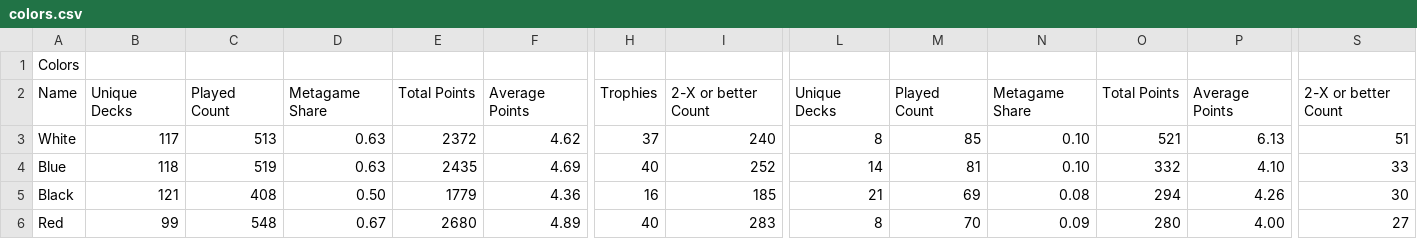
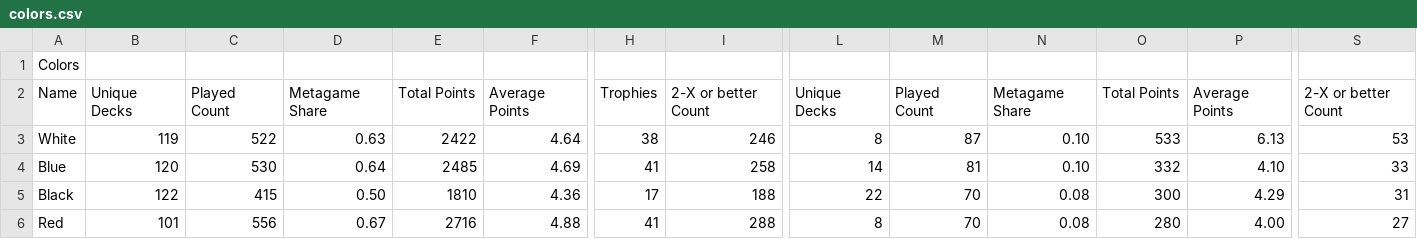
Before and after one commit to kvnchen/canlander, a CSV file: csv/colors.csv, drawn as a sheet; only a part is shown, gaps mark what is left out; the diff covers the shown part only; the diff names each change by its address in the sheet, - before the commit and + after, or states it on an @@ line.

```diff
--- a/csv/colors.csv
+++ b/csv/colors.csv
-B3: 117
+B3: 119
-C3: 513
+C3: 522
-E3: 2372
+E3: 2422
-F3: 4.62
+F3: 4.64
-H3: 37
+H3: 38
-I3: 240
+I3: 246
-M3: 85
+M3: 87
-O3: 521
+O3: 533
-S3: 51
+S3: 53
-B4: 118
+B4: 120
-C4: 519
+C4: 530
-D4: 0.63
+D4: 0.64
-E4: 2435
+E4: 2485
-H4: 40
+H4: 41
-I4: 252
+I4: 258
-B5: 121
+B5: 122
-C5: 408
+C5: 415
-E5: 1779
+E5: 1810
-H5: 16
+H5: 17
-I5: 185
+I5: 188
-L5: 21
+L5: 22
-M5: 69
+M5: 70
-O5: 294
+O5: 300
-P5: 4.26
+P5: 4.29
-S5: 30
+S5: 31
-B6: 99
+B6: 101
-C6: 548
+C6: 556
-E6: 2680
+E6: 2716
-F6: 4.89
+F6: 4.88
-H6: 40
+H6: 41
-I6: 283
+I6: 288
-N6: 0.09
+N6: 0.08
```
Also changed, not shown: 3 added rows, 3 removed rows and 46 edited cells elsewhere in this file, csv/archetypes.csv, csv/decks.csv, 7 other files.
